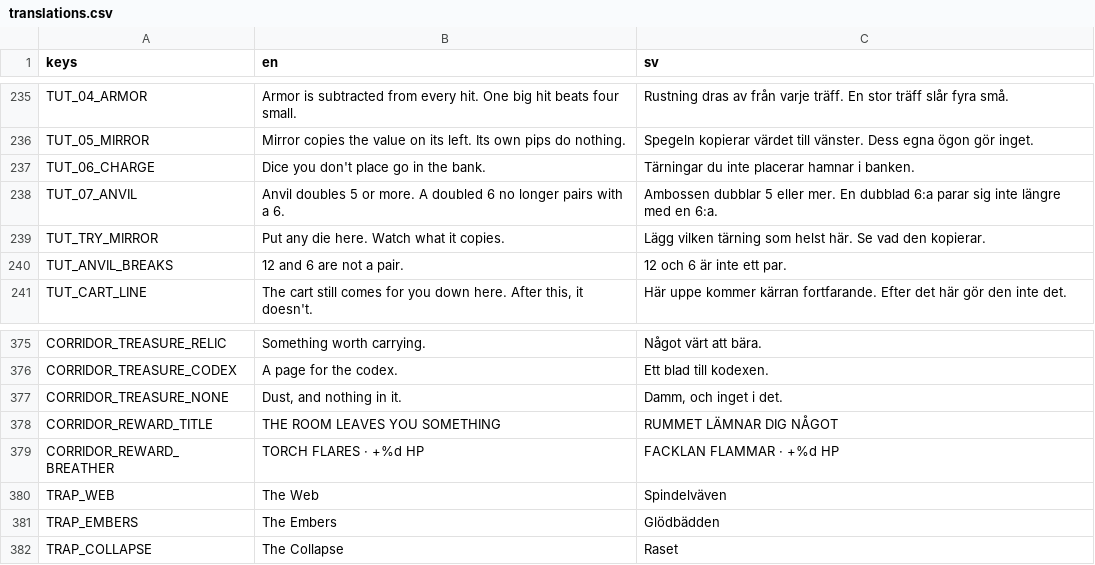
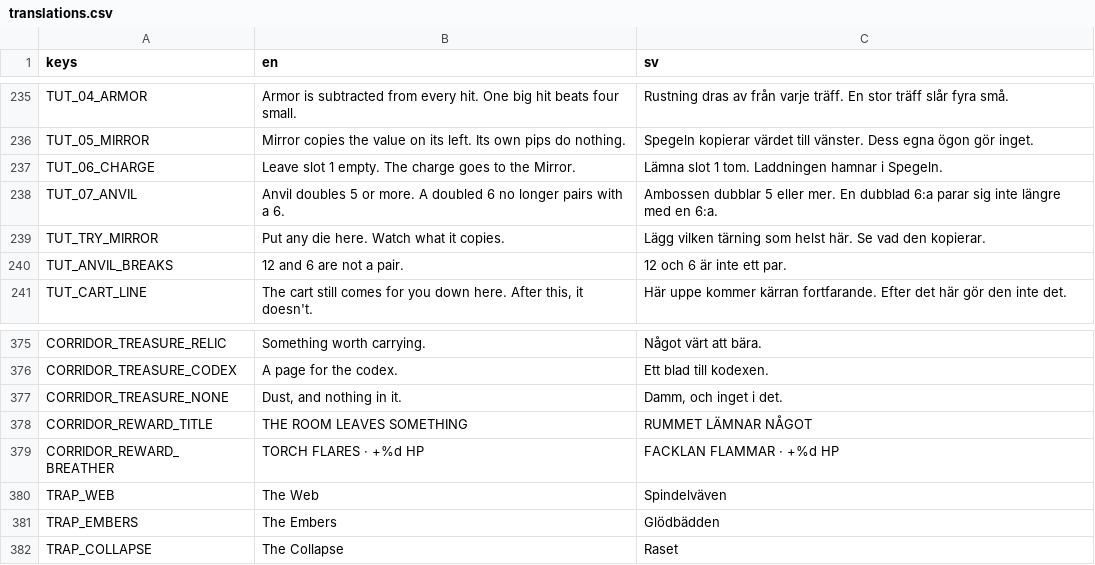
Before and after one commit to Gorashun/gaming, a CSV file: rogelike_app/assets/i18n/translations.csv, drawn as a sheet; only a part is shown, gaps mark what is left out.

```diff
--- a/rogelike_app/assets/i18n/translations.csv
+++ b/rogelike_app/assets/i18n/translations.csv
@@ -236,3 +236,3 @@ TUT_04_ARMOR,Armor is subtracted from every hit. One big hit beats four small.,R
 TUT_05_MIRROR,Mirror copies the value on its left. Its own pips do nothing.,Spegeln kopierar värdet till vänster. Dess egna ögon gör inget.
-TUT_06_CHARGE,Dice you don't place go in the bank.,Tärningar du inte placerar hamnar i banken.
+TUT_06_CHARGE,Leave slot 1 empty. The charge goes to the Mirror.,Lämna slot 1 tom. Laddningen hamnar i Spegeln.
 TUT_07_ANVIL,Anvil doubles 5 or more. A doubled 6 no longer pairs with a 6.,Ambossen dubblar 5 eller mer. En dubblad 6:a parar sig inte längre med en 6:a.
@@ -377,3 +377,3 @@ CORRIDOR_TREASURE_CODEX,A page for the codex.,Ett blad till kodexen.
 CORRIDOR_TREASURE_NONE,"Dust, and nothing in it.","Damm, och inget i det."
-CORRIDOR_REWARD_TITLE,THE ROOM LEAVES YOU SOMETHING,RUMMET LÄMNAR DIG NÅGOT
+CORRIDOR_REWARD_TITLE,THE ROOM LEAVES SOMETHING,RUMMET LÄMNAR NÅGOT
 CORRIDOR_REWARD_BREATHER,TORCH FLARES · +%d HP,FACKLAN FLAMMAR · +%d HP
```
Also changed, not shown: 31 other files.
